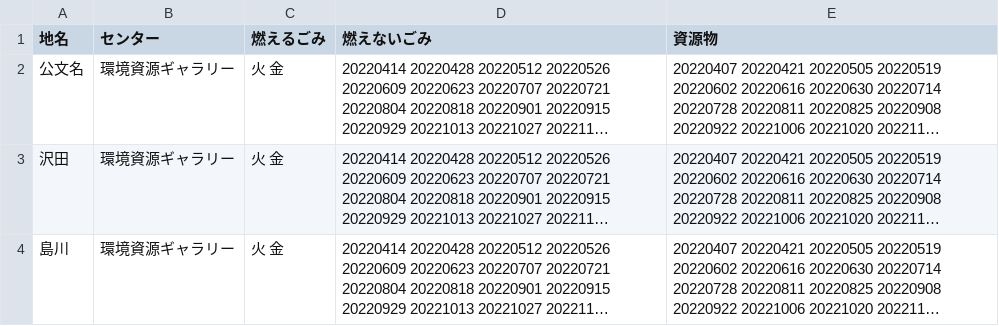
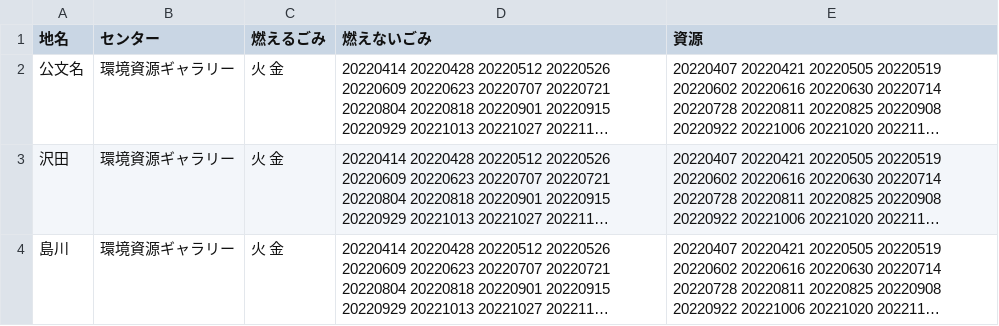
Before and after one commit to kikugawashi/5374, a CSV file: data/area_days.csv, drawn as a sheet; only a part is shown; long unchanged cells end in …; the diff names each change by its address in the sheet, - before the commit and + after, or states it on an @@ line.

Commit message:
Update area_days.csv

```diff
--- a/data/area_days.csv
+++ b/data/area_days.csv
-E1: 資源物
+E1: 資源
```
